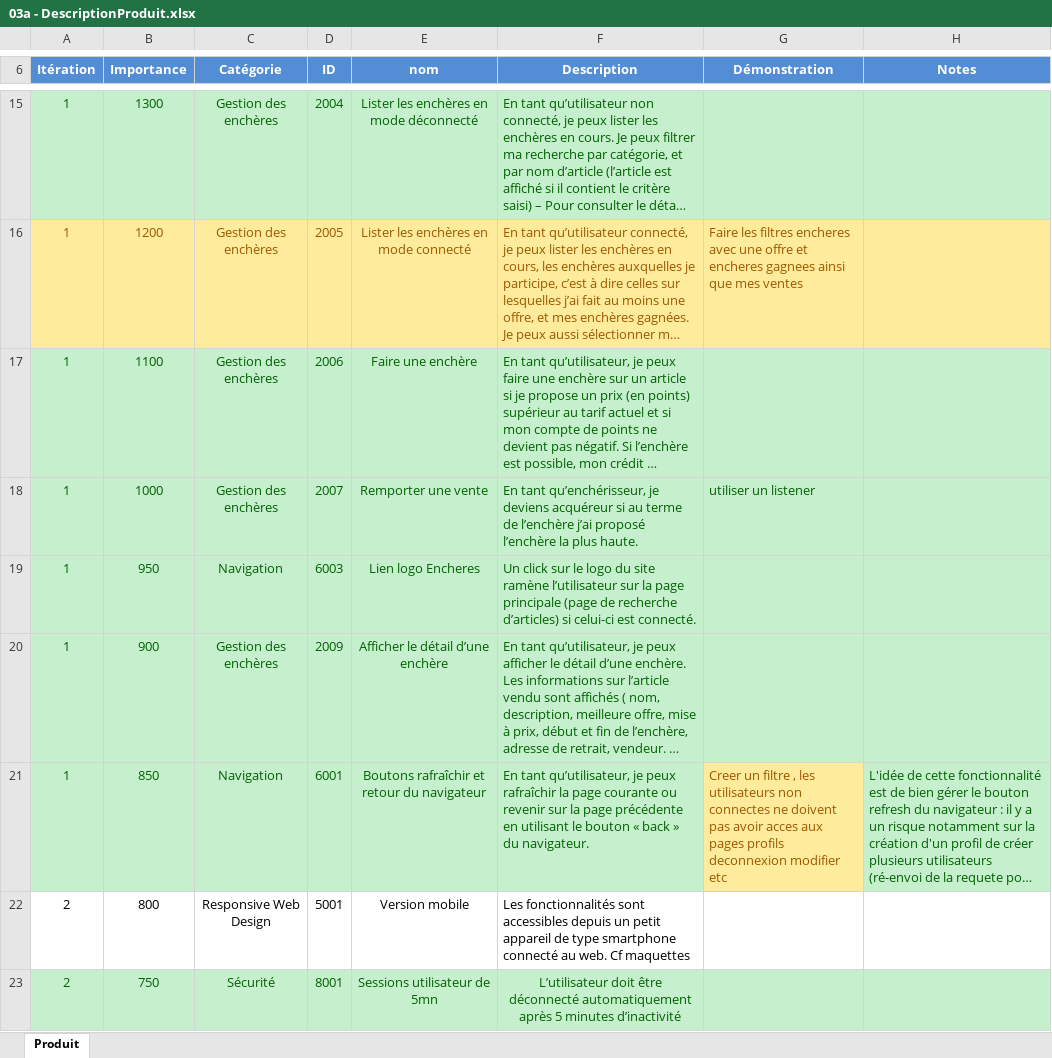
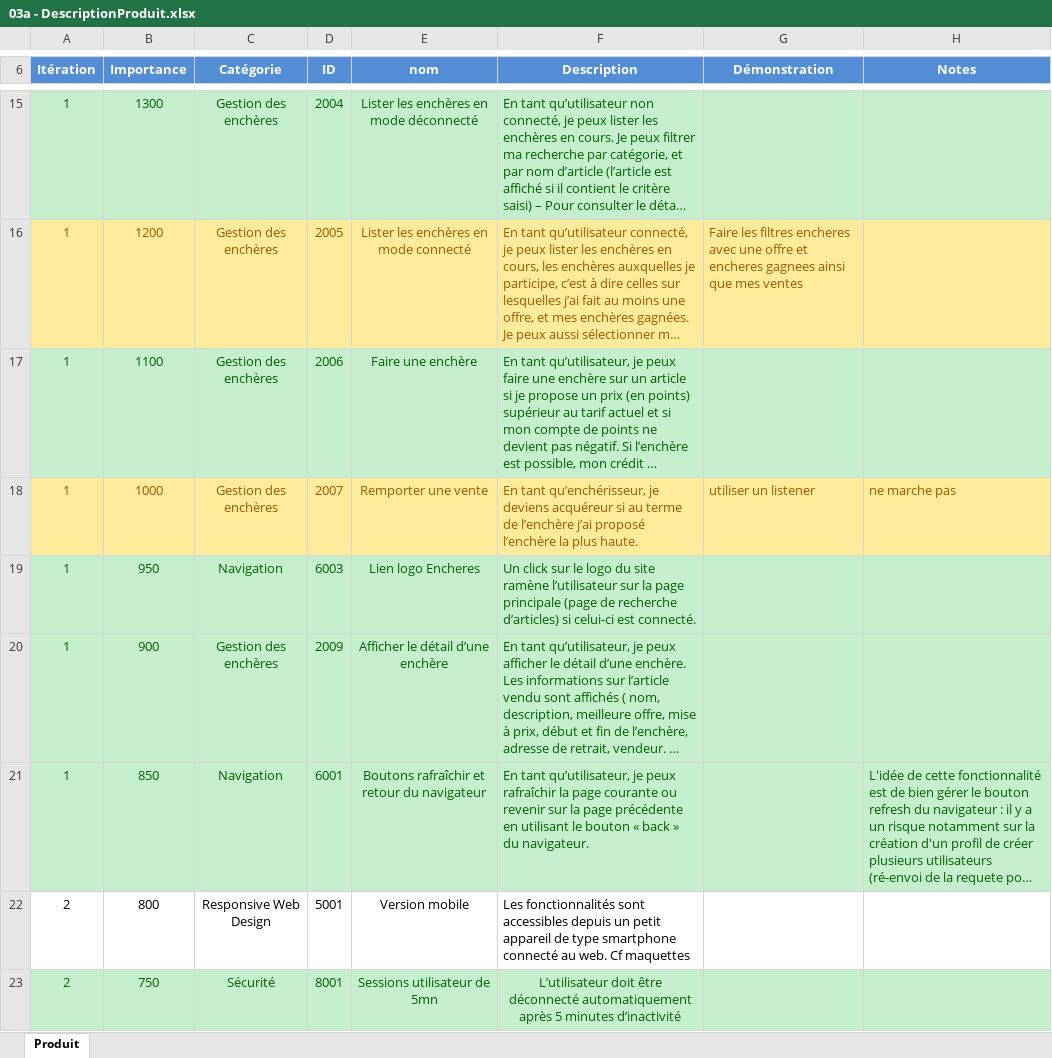
Before and after one commit to Valleaf/Projet-enchere, an Excel workbook: Documentation/03a - DescriptionProduit.xlsx, sheet Produit, drawn as a sheet; only a part is shown, gaps mark what is left out; long unchanged cells end in …; values as stored, in another font and other column widths than the file's, no borders; table styles not drawn; the diff names each change by its address in the sheet, - before the commit and + after, or states it on an @@ line.

```diff
--- a/Documentation/03a - DescriptionProduit.xlsx (sheet Produit)
+++ b/Documentation/03a - DescriptionProduit.xlsx (sheet Produit)
-A18:H18 fill: #C6EFCE
+A18:H18 fill: #FFEB9C
-A18:G18 text colour: #006100
+A18:G18 text colour: #9C5700
-H18 (Notes): (empty)
+H18 (Notes): ne marche pas
-G21 (Démonstration): Creer un filtre , les utilisateurs non connectes ne doivent pas avoir acces aux pages profils deconnexion modifier etc
+G21 (Démonstration): (empty)
-G21 fill: #FFEB9C
+G21 fill: #C6EFCE
```
Also changed, not shown: 12 other files.
